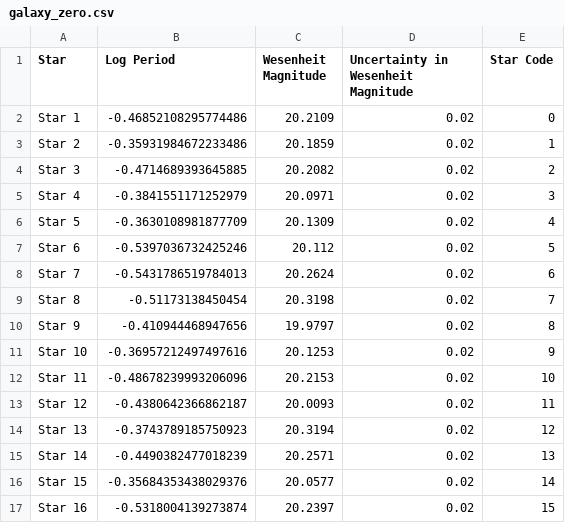
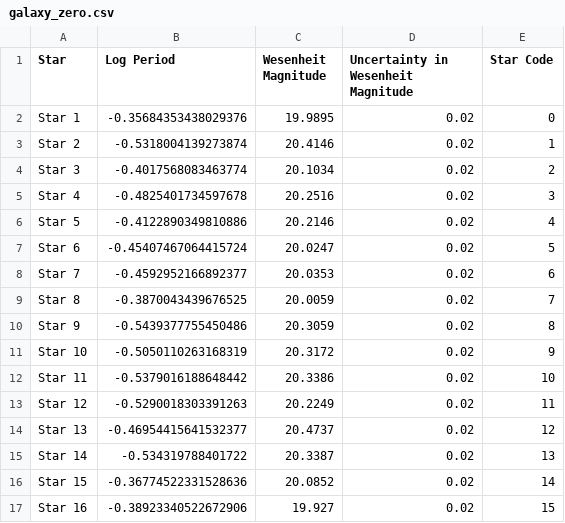
Before and after one commit to pranav-nagarajan/Variable-Stars, a CSV file: Monte Carlo/galaxy_zero.csv, drawn as a sheet; only a part is shown; the diff covers the shown part only.

```diff
--- a/Monte Carlo/galaxy_zero.csv
+++ b/Monte Carlo/galaxy_zero.csv
@@ -1,17 +1,17 @@
 Star,Log Period,Wesenheit Magnitude,Uncertainty in Wesenheit Magnitude,Star Code
-Star 1,-0.46852108295774486,20.2109,0.02,0
-Star 2,-0.35931984672233486,20.1859,0.02,1
-Star 3,-0.4714689393645885,20.2082,0.02,2
-Star 4,-0.3841551171252979,20.0971,0.02,3
-Star 5,-0.3630108981877709,20.1309,0.02,4
-Star 6,-0.5397036732425246,20.112,0.02,5
-Star 7,-0.5431786519784013,20.2624,0.02,6
-Star 8,-0.51173138450454,20.3198,0.02,7
-Star 9,-0.410944468947656,19.9797,0.02,8
-Star 10,-0.36957212497497616,20.1253,0.02,9
-Star 11,-0.48678239993206096,20.2153,0.02,10
-Star 12,-0.4380642366862187,20.0093,0.02,11
-Star 13,-0.3743789185750923,20.3194,0.02,12
-Star 14,-0.4490382477018239,20.2571,0.02,13
-Star 15,-0.35684353438029376,20.0577,0.02,14
-Star 16,-0.5318004139273874,20.2397,0.02,15
+Star 1,-0.35684353438029376,19.9895,0.02,0
+Star 2,-0.5318004139273874,20.4146,0.02,1
+Star 3,-0.4017568083463774,20.1034,0.02,2
+Star 4,-0.4825401734597678,20.2516,0.02,3
+Star 5,-0.4122890349810886,20.2146,0.02,4
+Star 6,-0.45407467064415724,20.0247,0.02,5
+Star 7,-0.4592952166892377,20.0353,0.02,6
+Star 8,-0.3870043439676525,20.0059,0.02,7
+Star 9,-0.5439377755450486,20.3059,0.02,8
+Star 10,-0.5050110263168319,20.3172,0.02,9
+Star 11,-0.5379016188648442,20.3386,0.02,10
+Star 12,-0.5290018303391263,20.2249,0.02,11
+Star 13,-0.46954415641532377,20.4737,0.02,12
+Star 14,-0.534319788401722,20.3387,0.02,13
+Star 15,-0.36774522331528636,20.0852,0.02,14
+Star 16,-0.38923340522672906,19.927,0.02,15
```
Also changed, not shown: 10 added rows elsewhere in this file, Monte Carlo/galaxy_one.csv, Monte Carlo/galaxy_three.csv, 5 other files.
